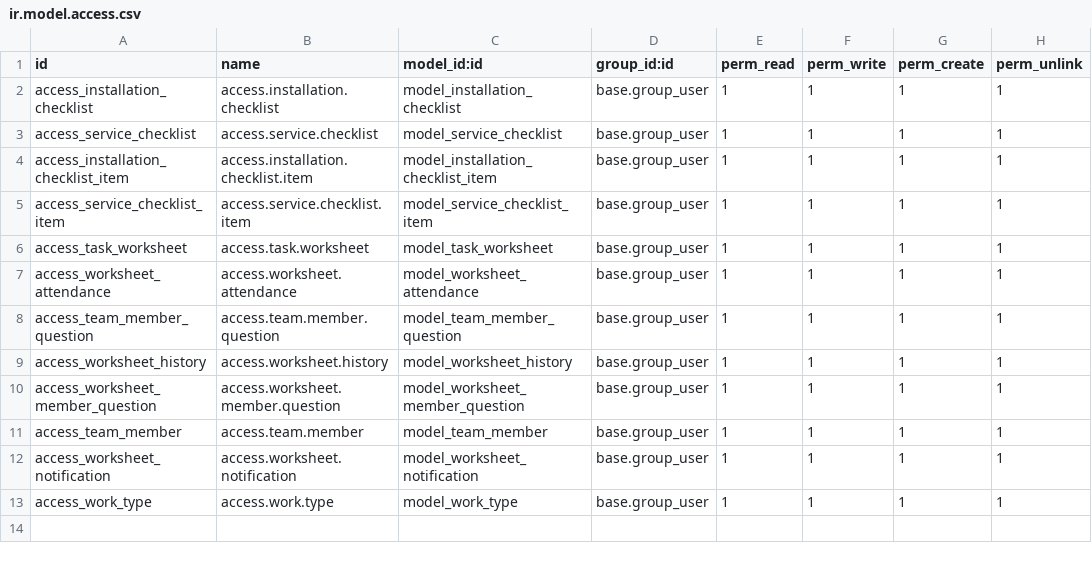
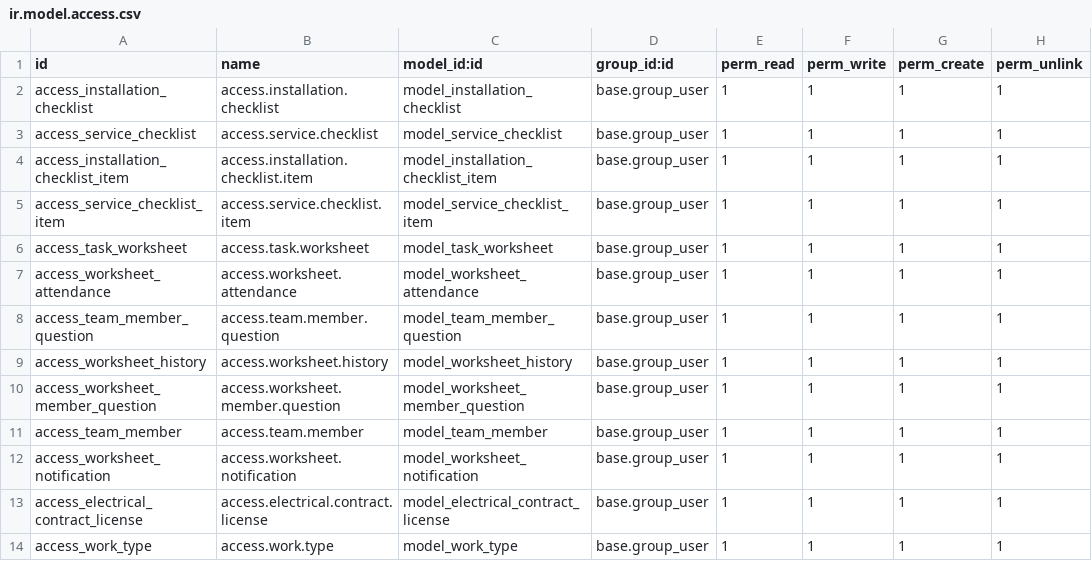
Before and after one commit to FarhanaJahanPT/FarhanaJahanPT.Gitub.io, a CSV file: beyond_worksheet/security/ir.model.access.csv, drawn as a sheet.

```diff
--- a/beyond_worksheet/security/ir.model.access.csv
+++ b/beyond_worksheet/security/ir.model.access.csv
@@ -12,2 +12,3 @@ access_team_member,access.team.member,model_team_member,base.group_user,1,1,1,1
 access_worksheet_notification,access.worksheet.notification,model_worksheet_notification,base.group_user,1,1,1,1
+access_electrical_contract_license,access.electrical.contract.license,model_electrical_contract_license,base.group_user,1,1,1,1
 access_work_type,access.work.type,model_work_type,base.group_user,1,1,1,1
```
Also changed, not shown: 7 other files.
